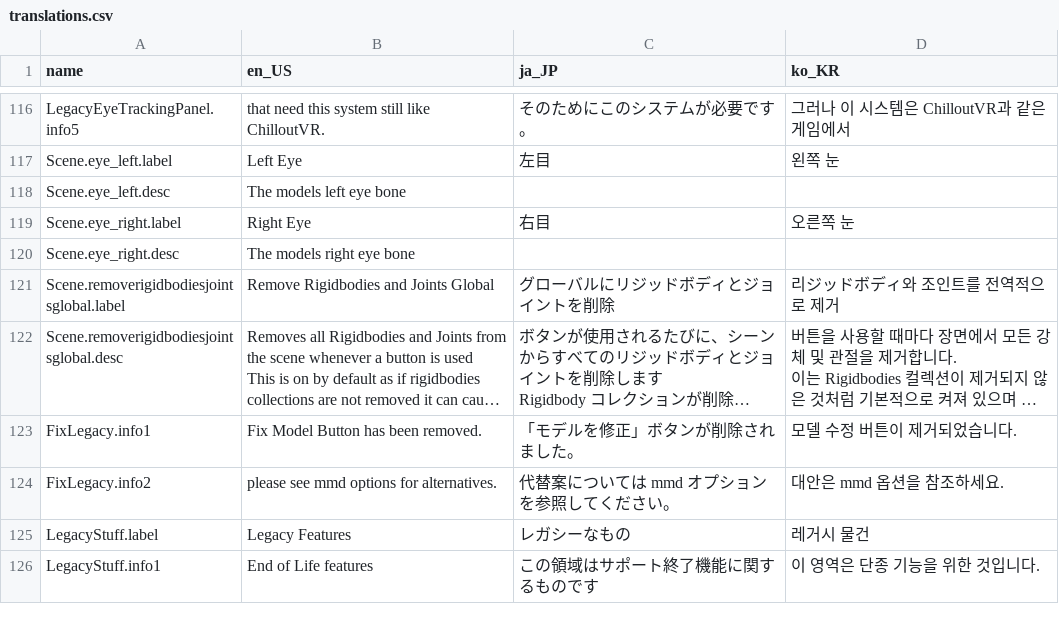
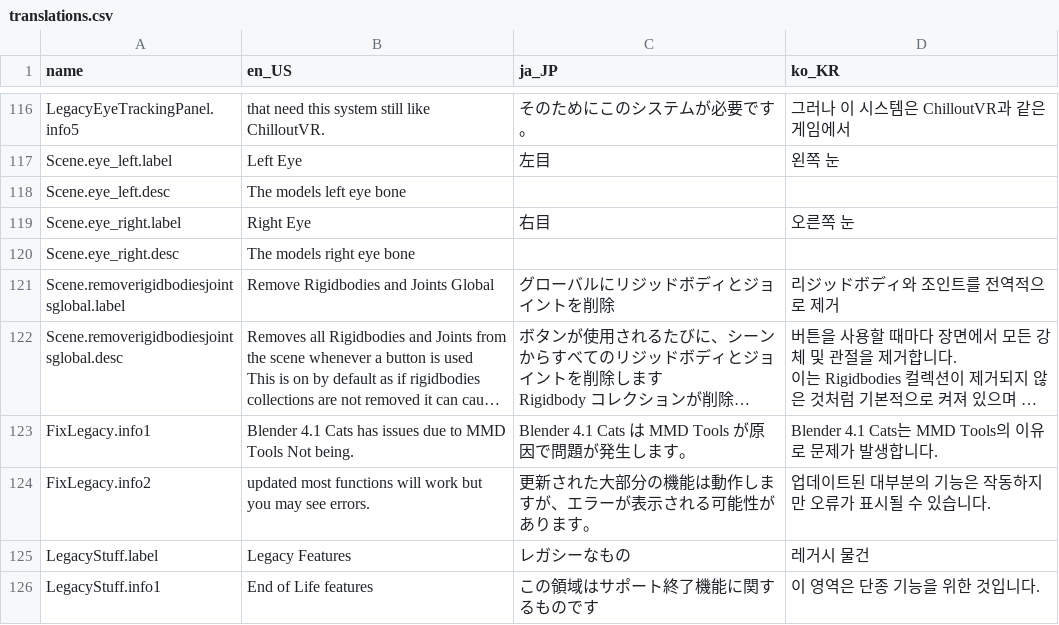
Before and after one commit to teamneoneko/Cats-Blender-Plugin-Unofficial-, a CSV file: resources/translations.csv, drawn as a sheet; only a part is shown, gaps mark what is left out; long unchanged cells end in …; the diff names each change by its address in the sheet, - before the commit and + after, or states it on an @@ line.

Commit message:
Blender 4.1 warning.

```diff
--- a/resources/translations.csv
+++ b/resources/translations.csv
-B123 (en_US): Fix Model Button has been removed.
+B123 (en_US): Blender 4.1 Cats has issues due to MMD Tools Not being.
-C123 (ja_JP): 「モデルを修正」ボタンが削除されました。
+C123 (ja_JP): Blender 4.1 Cats は MMD Tools が原因で問題が発生します。
-D123 (ko_KR): 모델 수정 버튼이 제거되었습니다.
+D123 (ko_KR): Blender 4.1 Cats는 MMD Tools의 이유로 문제가 발생합니다.
-B124 (en_US): please see mmd options for alternatives.
+B124 (en_US): updated most functions will work but you may see errors.
-C124 (ja_JP): 代替案については mmd オプションを参照してください。
+C124 (ja_JP): 更新された大部分の機能は動作しますが、エラーが表示される可能性があります。
-D124 (ko_KR): 대안은 mmd 옵션을 참조하세요.
+D124 (ko_KR): 업데이트된 대부분의 기능은 작동하지만 오류가 표시될 수 있습니다.
```
